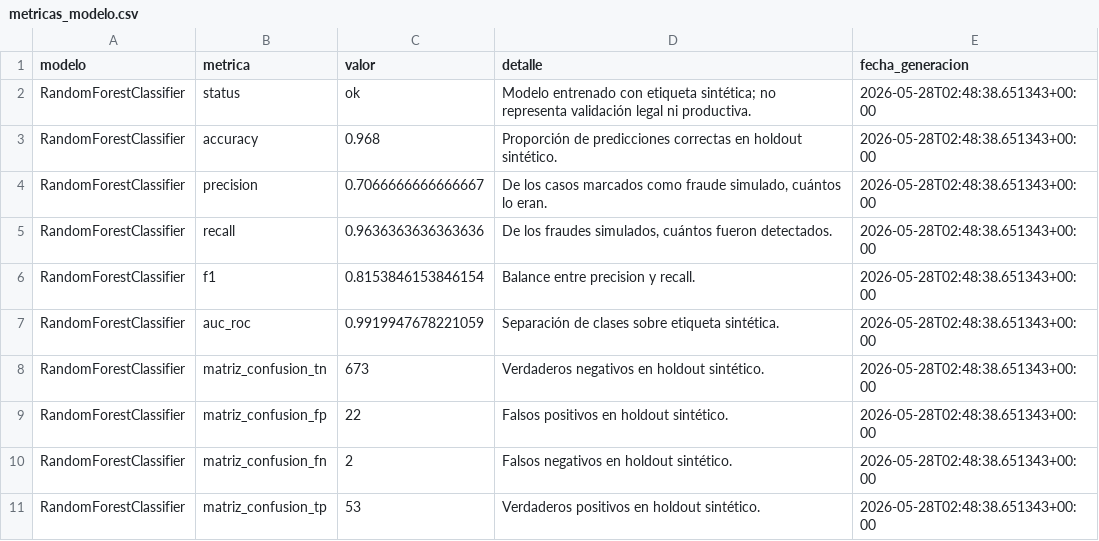
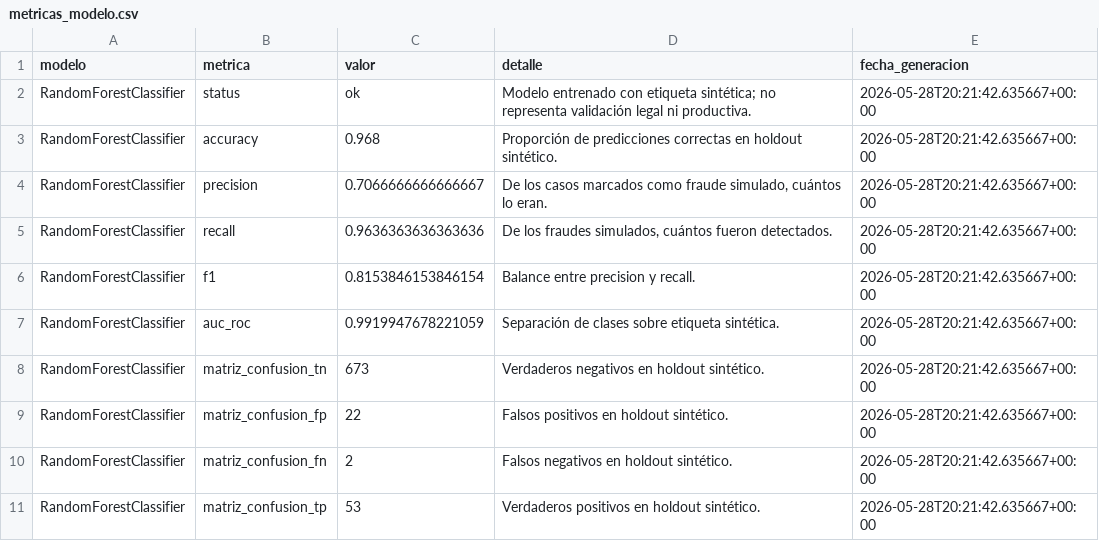
Before and after one commit to Erickelrojo-22/HackIAthon-MantaBytes-RetoAseguradora, a CSV file: data/synthetic/metricas_modelo.csv, drawn as a sheet.

```diff
--- a/data/synthetic/metricas_modelo.csv
+++ b/data/synthetic/metricas_modelo.csv
@@ -1,11 +1,11 @@
 modelo,metrica,valor,detalle,fecha_generacion
-RandomForestClassifier,status,ok,Modelo entrenado con etiqueta sintética; no representa validación legal ni productiva.,2026-05-28T02:48:38.651343+00:00
-RandomForestClassifier,accuracy,0.968,Proporción de predicciones correctas en holdout sintético.,2026-05-28T02:48:38.651343+00:00
-RandomForestClassifier,precision,0.7066666666666667,"De los casos marcados como fraude simulado, cuántos lo eran.",2026-05-28T02:48:38.651343+00:00
-RandomForestClassifier,recall,0.9636363636363636,"De los fraudes simulados, cuántos fueron detectados.",2026-05-28T02:48:38.651343+00:00
-RandomForestClassifier,f1,0.8153846153846154,Balance entre precision y recall.,2026-05-28T02:48:38.651343+00:00
-RandomForestClassifier,auc_roc,0.9919947678221059,Separación de clases sobre etiqueta sintética.,2026-05-28T02:48:38.651343+00:00
-RandomForestClassifier,matriz_confusion_tn,673,Verdaderos negativos en holdout sintético.,2026-05-28T02:48:38.651343+00:00
-RandomForestClassifier,matriz_confusion_fp,22,Falsos positivos en holdout sintético.,2026-05-28T02:48:38.651343+00:00
-RandomForestClassifier,matriz_confusion_fn,2,Falsos negativos en holdout sintético.,2026-05-28T02:48:38.651343+00:00
-RandomForestClassifier,matriz_confusion_tp,53,Verdaderos positivos en holdout sintético.,2026-05-28T02:48:38.651343+00:00
+RandomForestClassifier,status,ok,Modelo entrenado con etiqueta sintética; no representa validación legal ni productiva.,2026-05-28T20:21:42.635667+00:00
+RandomForestClassifier,accuracy,0.968,Proporción de predicciones correctas en holdout sintético.,2026-05-28T20:21:42.635667+00:00
+RandomForestClassifier,precision,0.7066666666666667,"De los casos marcados como fraude simulado, cuántos lo eran.",2026-05-28T20:21:42.635667+00:00
+RandomForestClassifier,recall,0.9636363636363636,"De los fraudes simulados, cuántos fueron detectados.",2026-05-28T20:21:42.635667+00:00
+RandomForestClassifier,f1,0.8153846153846154,Balance entre precision y recall.,2026-05-28T20:21:42.635667+00:00
+RandomForestClassifier,auc_roc,0.9919947678221059,Separación de clases sobre etiqueta sintética.,2026-05-28T20:21:42.635667+00:00
+RandomForestClassifier,matriz_confusion_tn,673,Verdaderos negativos en holdout sintético.,2026-05-28T20:21:42.635667+00:00
+RandomForestClassifier,matriz_confusion_fp,22,Falsos positivos en holdout sintético.,2026-05-28T20:21:42.635667+00:00
+RandomForestClassifier,matriz_confusion_fn,2,Falsos negativos en holdout sintético.,2026-05-28T20:21:42.635667+00:00
+RandomForestClassifier,matriz_confusion_tp,53,Verdaderos positivos en holdout sintético.,2026-05-28T20:21:42.635667+00:00
```
Also changed, not shown: 2 other files.
